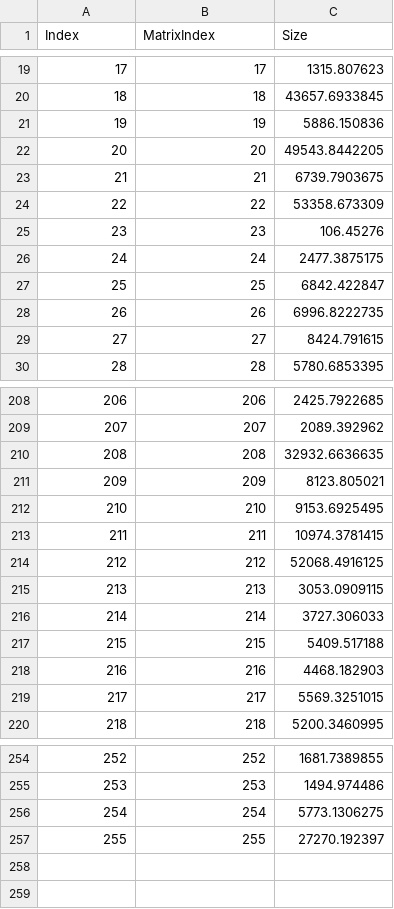
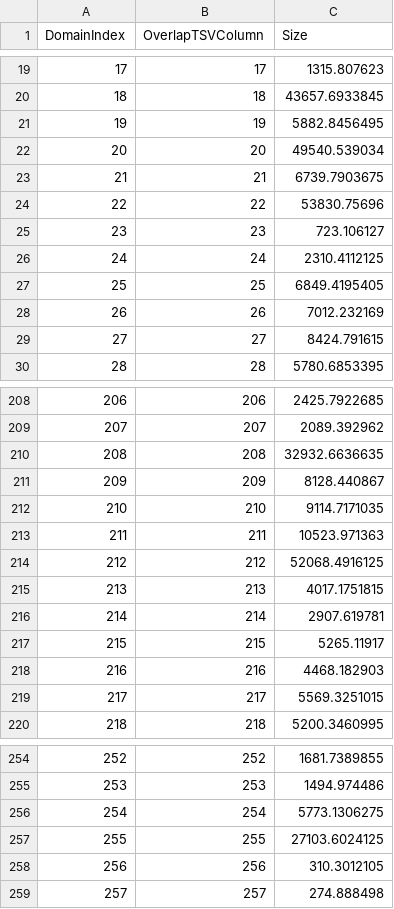
Before and after one commit to VirtualFlyBrain/DrosLarvalDomains, a TSV file: CompartmentOverlap/compartmentList.tsv, drawn as a sheet; only a part is shown, gaps mark what is left out; the diff covers the shown part only; the diff names each change by its address in the sheet, - before the commit and + after, or states it on an @@ line.

Commit message:
updated compartment overlap

```diff
--- a/CompartmentOverlap/compartmentList.tsv
+++ b/CompartmentOverlap/compartmentList.tsv
@@ column A (DomainIndex) renumbered in row 1 @@
-B1: MatrixIndex
+B1: OverlapTSVColumn
-C21 (Size): 5886.150836
+C21 (Size): 5882.8456495
-C22 (Size): 49543.8442205
+C22 (Size): 49540.539034
-C24 (Size): 53358.673309
+C24 (Size): 53830.75696
-C25 (Size): 106.45276
+C25 (Size): 723.106127
-C26 (Size): 2477.3875175
+C26 (Size): 2310.4112125
-C27 (Size): 6842.422847
+C27 (Size): 6849.4195405
-C28 (Size): 6996.8222735
+C28 (Size): 7012.232169
-C211 (Size): 8123.805021
+C211 (Size): 8128.440867
-C212 (Size): 9153.6925495
+C212 (Size): 9114.7171035
-C213 (Size): 10974.3781415
+C213 (Size): 10523.971363
-C215 (Size): 3053.0909115
+C215 (Size): 4017.1751815
-C216 (Size): 3727.306033
+C216 (Size): 2907.619781
-C217 (Size): 5409.517188
+C217 (Size): 5265.11917
-C257 (Size): 27270.192397
+C257 (Size): 27103.6024125
+row 258: 256 | 256 | 310.3012105
+row 259: 257 | 257 | 274.888498
```
Also changed, not shown: 54 edited cells elsewhere in this file, CompartmentOverlap/neuronList.tsv, 2 other files.
